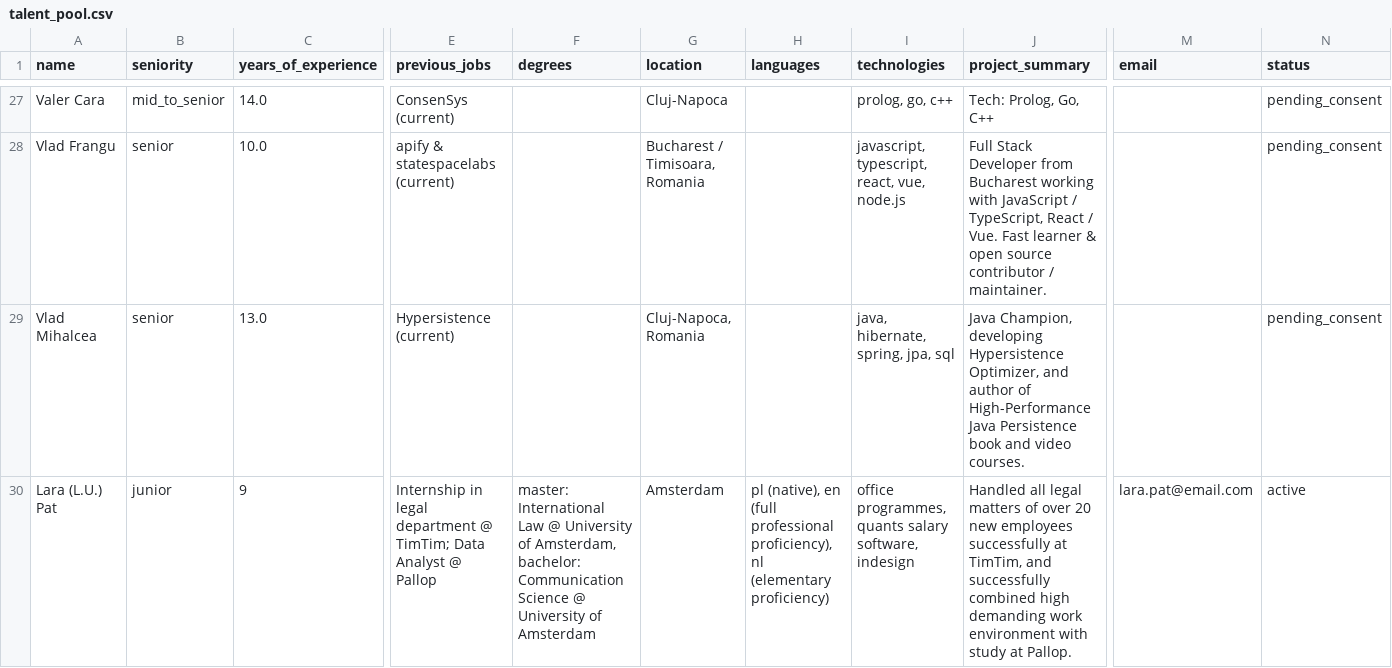
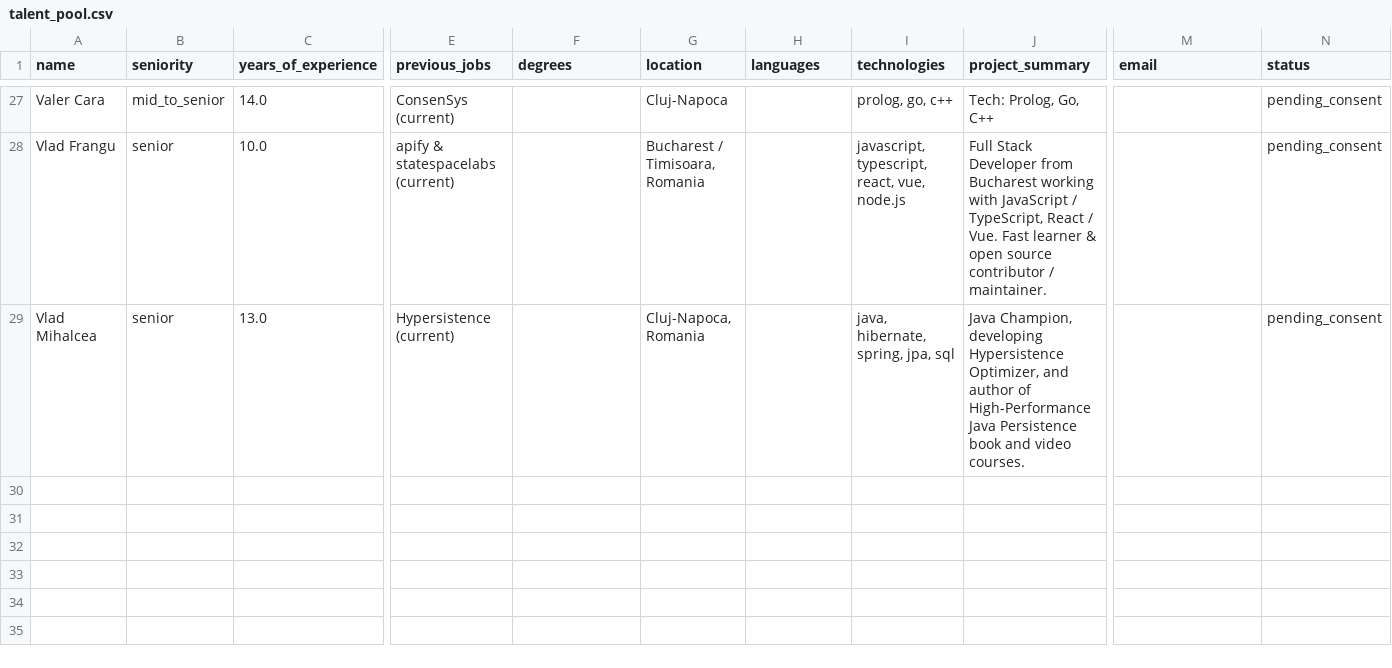
Before and after one commit to DavidBala06/CVision, a CSV file: backend/data/talent_pool.csv, drawn as a sheet; only a part is shown, gaps mark what is left out; rows hold the shown columns only; the diff names each change by its address in the sheet, - before the commit and + after, or states it on an @@ line.

Commit message:
Removed test sample

```diff
--- a/backend/data/talent_pool.csv
+++ b/backend/data/talent_pool.csv
-row 30: Lara (L.U.) Pat | junior | 9 | Internship in legal department @ TimTim; Data Analyst @ Pallop | master: International Law @ University of Amsterdam, bachelor: Communication Science @ University of Amsterdam | Amsterdam | pl (native), en (full professional proficiency), nl (elementary proficiency) | office programmes, quants salary software, indesign | Handled all legal matters of over 20 new employees successfully at TimTim, and successfully combined high demanding work environment with study at Pallop. | lara.pat@email.com | active
```
